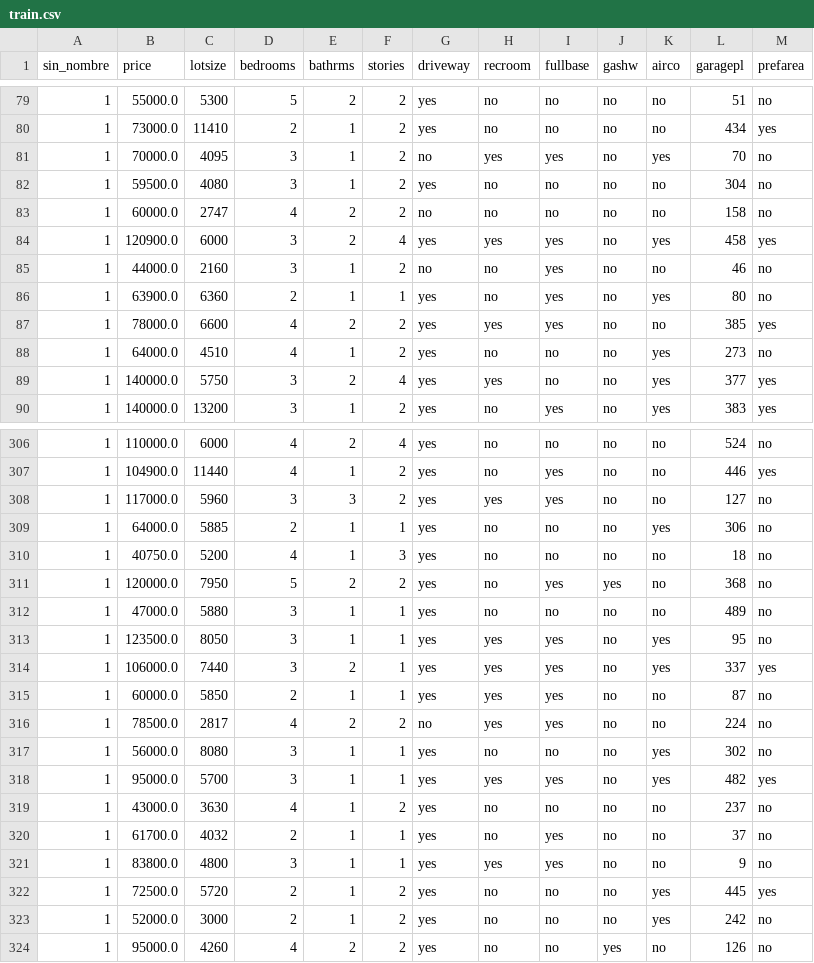
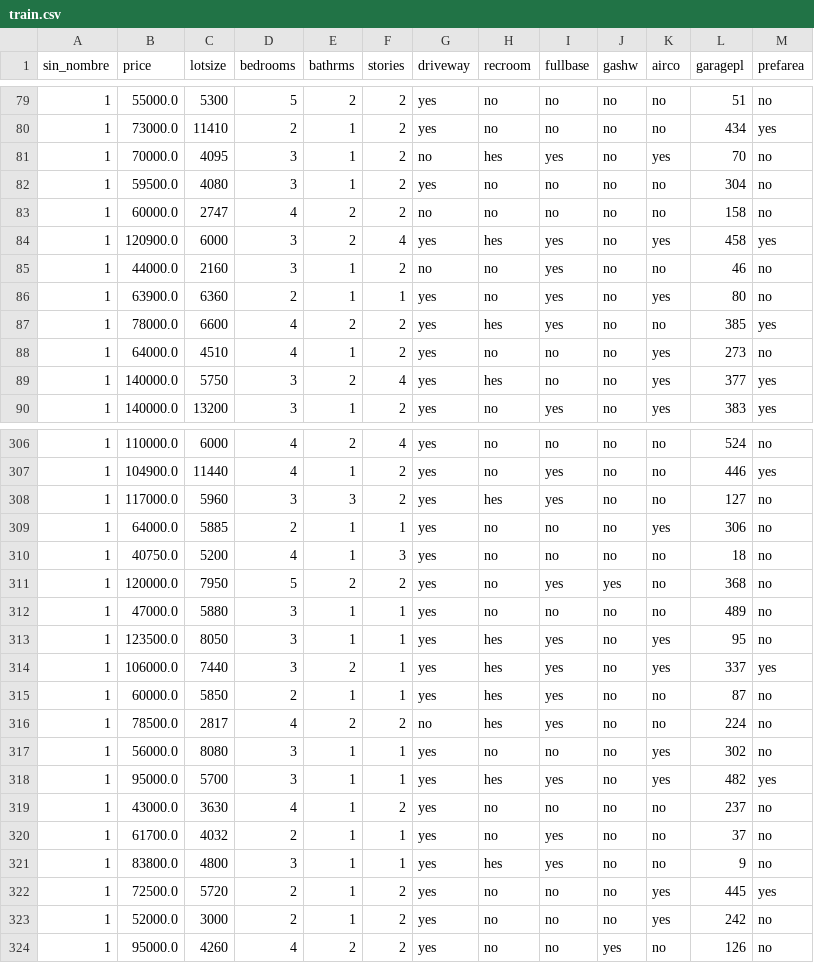
Before and after one commit to salvadorhm/ml4d_ce, a CSV file: static/csv/train.csv, drawn as a sheet; only a part is shown, gaps mark what is left out; the diff covers the shown part only.

```diff
--- a/static/csv/train.csv
+++ b/static/csv/train.csv
@@ -80,11 +80,11 @@ sin_nombre,price,lotsize,bedrooms,bathrms,stories,driveway,recroom,fullbase,gash
 1,73000.0,11410,2,1,2,yes,no,no,no,no,434,yes
-1,70000.0,4095,3,1,2,no,yes,yes,no,yes,70,no
+1,70000.0,4095,3,1,2,no,hes,yes,no,yes,70,no
 1,59500.0,4080,3,1,2,yes,no,no,no,no,304,no
 1,60000.0,2747,4,2,2,no,no,no,no,no,158,no
-1,120900.0,6000,3,2,4,yes,yes,yes,no,yes,458,yes
+1,120900.0,6000,3,2,4,yes,hes,yes,no,yes,458,yes
 1,44000.0,2160,3,1,2,no,no,yes,no,no,46,no
 1,63900.0,6360,2,1,1,yes,no,yes,no,yes,80,no
-1,78000.0,6600,4,2,2,yes,yes,yes,no,no,385,yes
+1,78000.0,6600,4,2,2,yes,hes,yes,no,no,385,yes
 1,64000.0,4510,4,1,2,yes,no,no,no,yes,273,no
-1,140000.0,5750,3,2,4,yes,yes,no,no,yes,377,yes
+1,140000.0,5750,3,2,4,yes,hes,no,no,yes,377,yes
 1,140000.0,13200,3,1,2,yes,no,yes,no,yes,383,yes
@@ -307,3 +307,3 @@ sin_nombre,price,lotsize,bedrooms,bathrms,stories,driveway,recroom,fullbase,gash
 1,104900.0,11440,4,1,2,yes,no,yes,no,no,446,yes
-1,117000.0,5960,3,3,2,yes,yes,yes,no,no,127,no
+1,117000.0,5960,3,3,2,yes,hes,yes,no,no,127,no
 1,64000.0,5885,2,1,1,yes,no,no,no,yes,306,no
@@ -312,11 +312,11 @@ sin_nombre,price,lotsize,bedrooms,bathrms,stories,driveway,recroom,fullbase,gash
 1,47000.0,5880,3,1,1,yes,no,no,no,no,489,no
-1,123500.0,8050,3,1,1,yes,yes,yes,no,yes,95,no
-1,106000.0,7440,3,2,1,yes,yes,yes,no,yes,337,yes
-1,60000.0,5850,2,1,1,yes,yes,yes,no,no,87,no
-1,78500.0,2817,4,2,2,no,yes,yes,no,no,224,no
+1,123500.0,8050,3,1,1,yes,hes,yes,no,yes,95,no
+1,106000.0,7440,3,2,1,yes,hes,yes,no,yes,337,yes
+1,60000.0,5850,2,1,1,yes,hes,yes,no,no,87,no
+1,78500.0,2817,4,2,2,no,hes,yes,no,no,224,no
 1,56000.0,8080,3,1,1,yes,no,no,no,yes,302,no
-1,95000.0,5700,3,1,1,yes,yes,yes,no,yes,482,yes
+1,95000.0,5700,3,1,1,yes,hes,yes,no,yes,482,yes
 1,43000.0,3630,4,1,2,yes,no,no,no,no,237,no
 1,61700.0,4032,2,1,1,yes,no,yes,no,no,37,no
-1,83800.0,4800,3,1,1,yes,yes,yes,no,no,9,no
+1,83800.0,4800,3,1,1,yes,hes,yes,no,no,9,no
 1,72500.0,5720,2,1,2,yes,no,no,no,yes,445,yes
```
Also changed, not shown: 74 edited cells elsewhere in this file, 6 other files.
